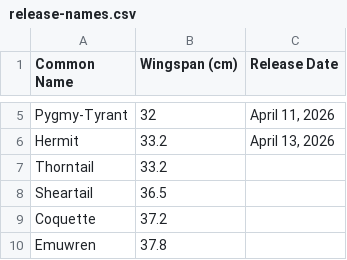
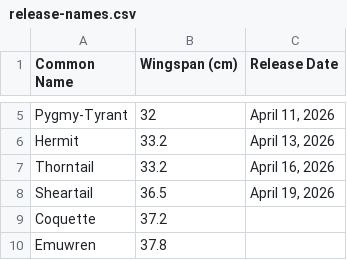
Before and after one commit to akeats97/PocketBirdsMVP, a CSV file: release-names.csv, drawn as a sheet; only a part is shown, gaps mark what is left out.

```diff
--- a/release-names.csv
+++ b/release-names.csv
@@ -6,4 +6,4 @@ Pygmy-Tyrant,32,"April 11, 2026"
 Hermit,33.2,"April 13, 2026"
-Thorntail,33.2,
-Sheartail,36.5,
+Thorntail,33.2,"April 16, 2026"
+Sheartail,36.5,"April 19, 2026"
 Coquette,37.2,
```
Also changed, not shown: 1 other file.
